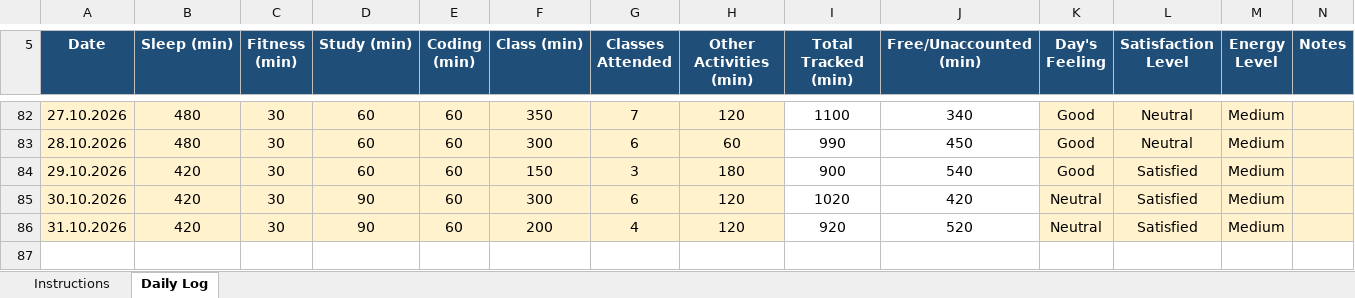
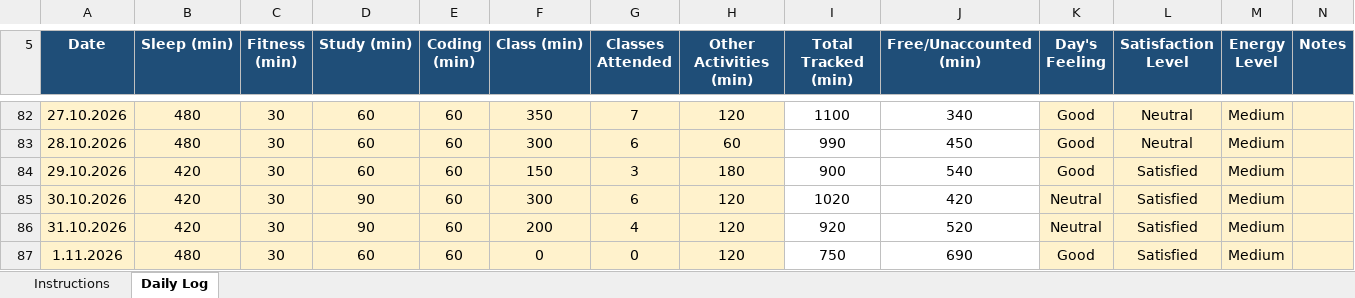
Before and after one commit to aquilmahmood/CAP776, an Excel workbook: 12624870.xlsx, sheet Daily Log, drawn as a sheet; only a part is shown, gaps mark what is left out; values as stored, in another font and other column widths than the file's, no borders; conditional formats not drawn; the diff names each change by its address in the sheet, - before the commit and + after, or states it on an @@ line.

Commit message:
"Daily activity update"

```diff
--- a/12624870.xlsx (sheet Daily Log)
+++ b/12624870.xlsx (sheet Daily Log)
+row 87: 1.11.2026 | 480 | 30 | 60 | 60 | 0 | 0 | 120 | 750 | 690 | Good | Satisfied | Medium
```
